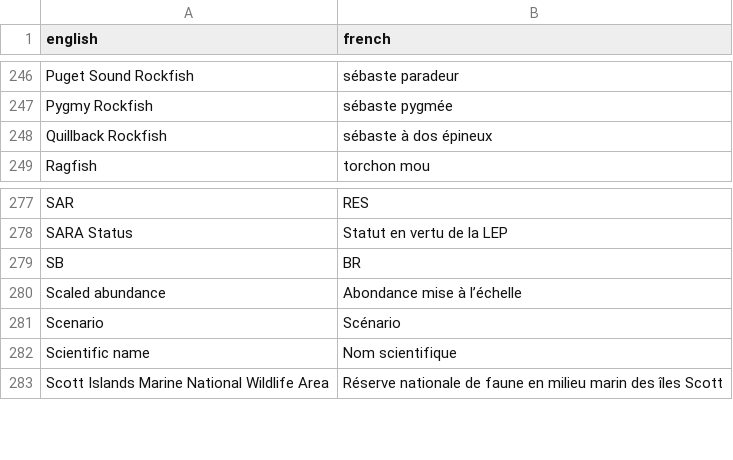
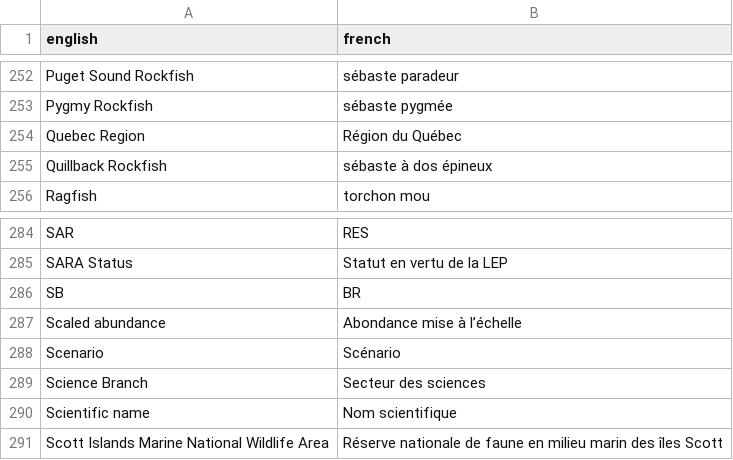
Before and after one commit to pbs-assess/rosettafish, a CSV file: data-raw/terms.csv, drawn as a sheet; only a part is shown, gaps mark what is left out; the diff covers the shown part only; the diff names each change by its address in the sheet, - before the commit and + after, or states it on an @@ line.

Commit message:
Add regions and science branch

```diff
--- a/data-raw/terms.csv
+++ b/data-raw/terms.csv
+row 254: Quebec Region | Région du Québec
+row 289: Science Branch | Secteur des sciences
```
Also changed, not shown: 6 added rows elsewhere in this file, 2 other files.
